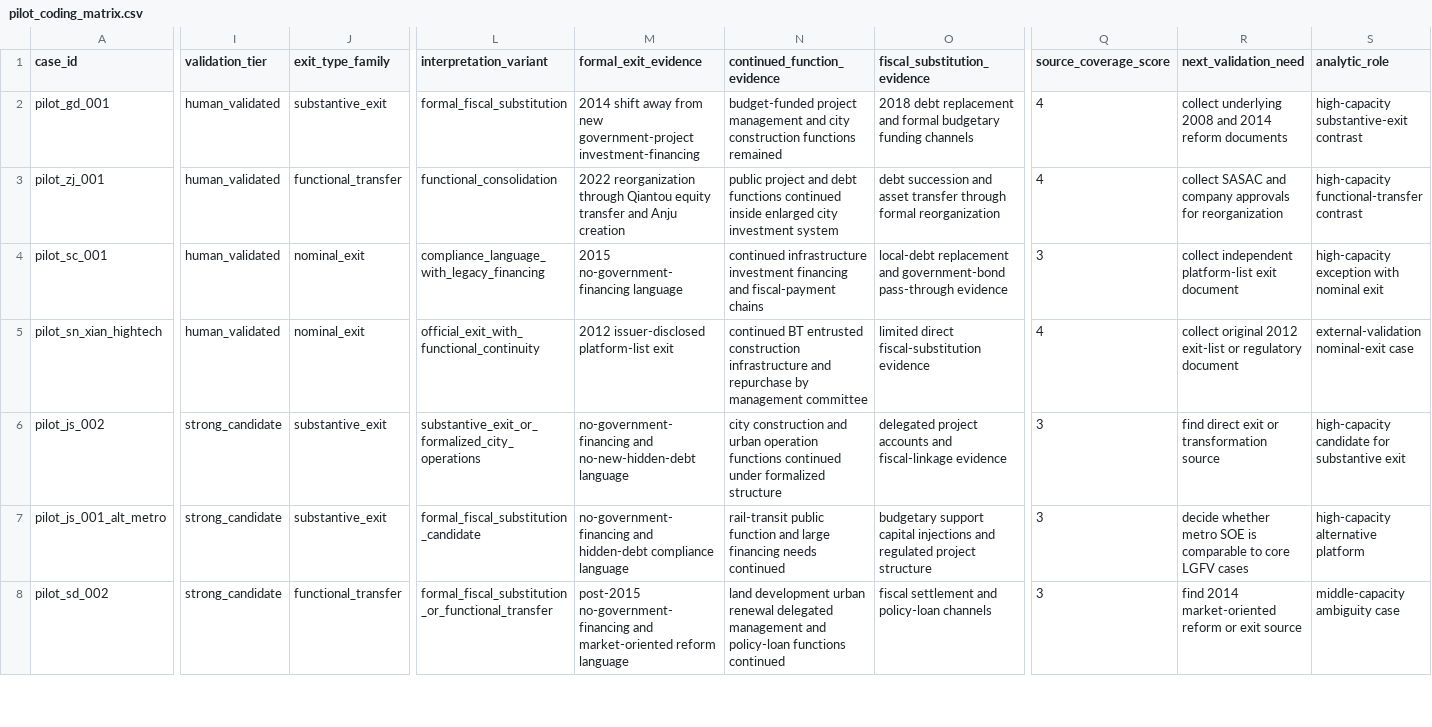
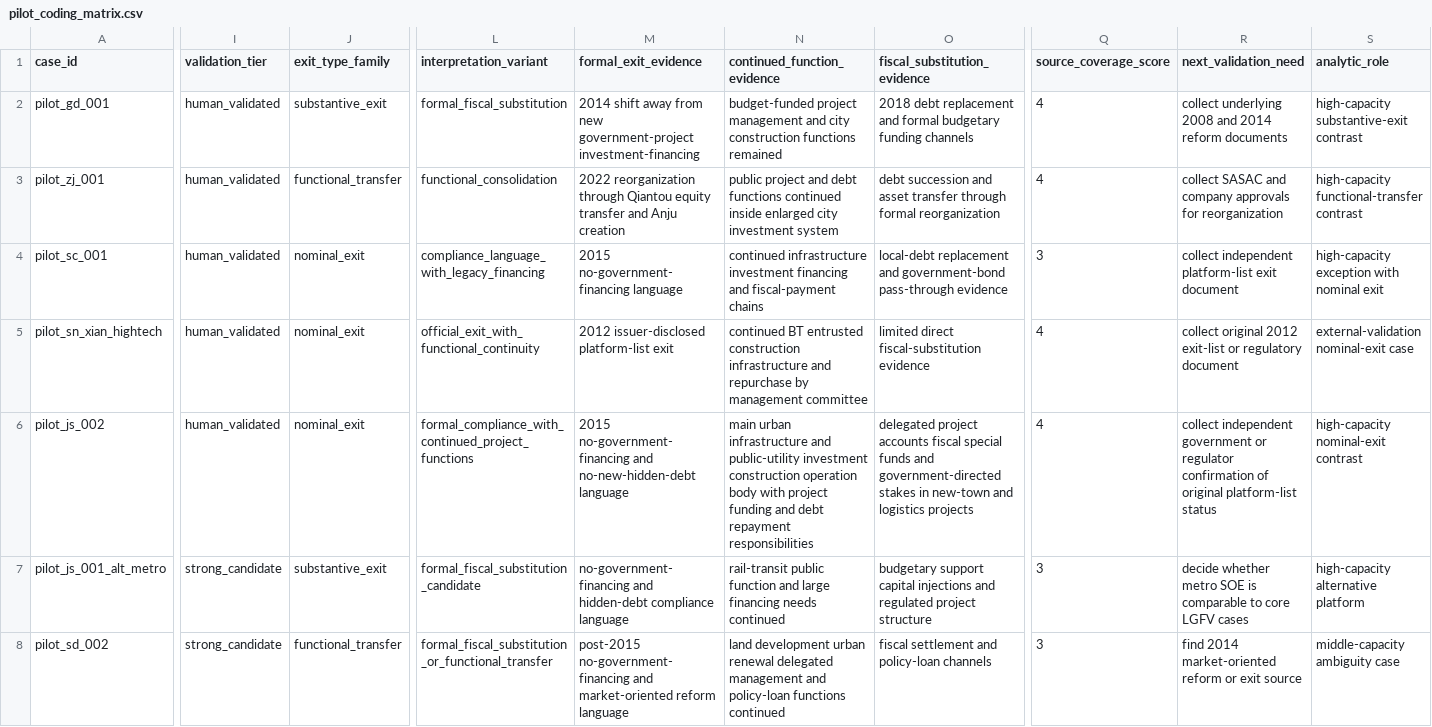
Before and after one commit to Shunyu1001/LGFV, a CSV file: data/analysis_inputs/pilot_coding_matrix.csv, drawn as a sheet; only a part is shown, gaps mark what is left out; the diff names each change by its address in the sheet, - before the commit and + after, or states it on an @@ line.

```diff
--- a/data/analysis_inputs/pilot_coding_matrix.csv
+++ b/data/analysis_inputs/pilot_coding_matrix.csv
-I6 (validation_tier): strong_candidate
+I6 (validation_tier): human_validated
-J6 (exit_type_family): substantive_exit
+J6 (exit_type_family): nominal_exit
-L6 (interpretation_variant): substantive_exit_or_formalized_city_operations
+L6 (interpretation_variant): formal_compliance_with_continued_project_functions
-M6 (formal_exit_evidence): no-government-financing and…
+M6 (formal_exit_evidence): 2015 no-government-financing and…
-N6 (continued_function_evidence): city construction and urban operation functions continued under formalized structure
+N6 (continued_function_evidence): main urban infrastructure and public-utility investment construction operation body with project funding and debt repayment responsibilities
-O6 (fiscal_substitution_evidence): …project accounts and fiscal-linkage evidence
+O6 (fiscal_substitution_evidence): …project accounts fiscal special funds and government-directed stakes in new-town and logistics projects
-Q6 (source_coverage_score): 3
+Q6 (source_coverage_score): 4
-R6 (next_validation_need): find direct exit or transformation source
+R6 (next_validation_need): collect independent government or regulator confirmation of original platform-list status
-S6 (analytic_role): high-capacity candidate for substantive exit
+S6 (analytic_role): high-capacity nominal-exit contrast
```
Also changed, not shown: data/analysis_inputs/master_case_pool.csv, data/processed/human_validated_labels.csv, 8 other files.
